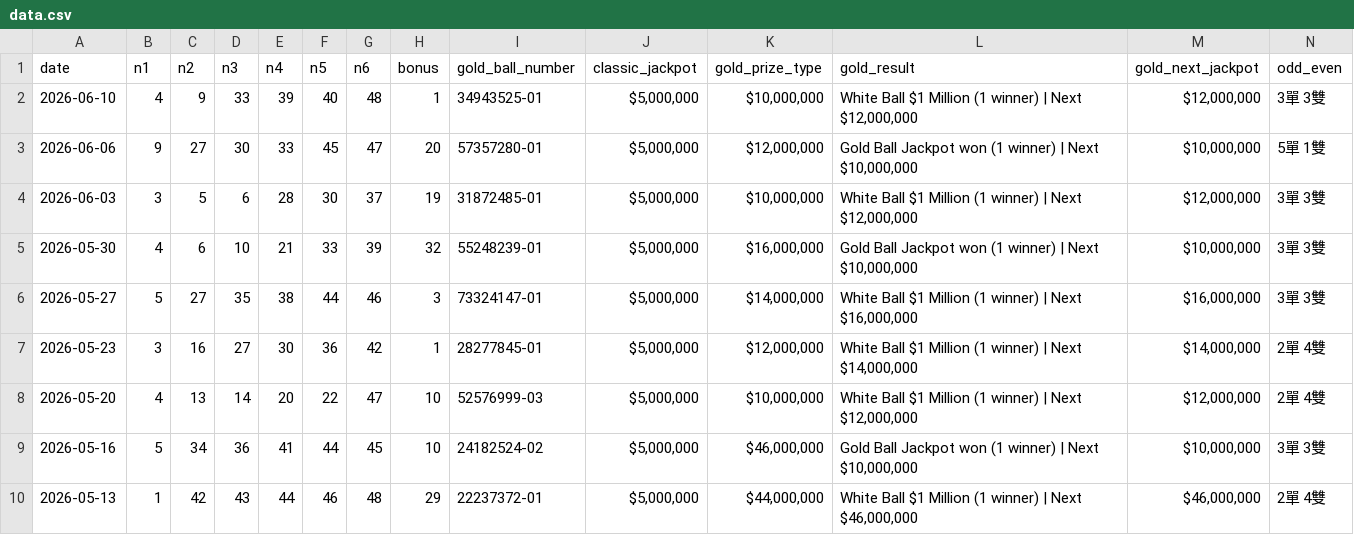
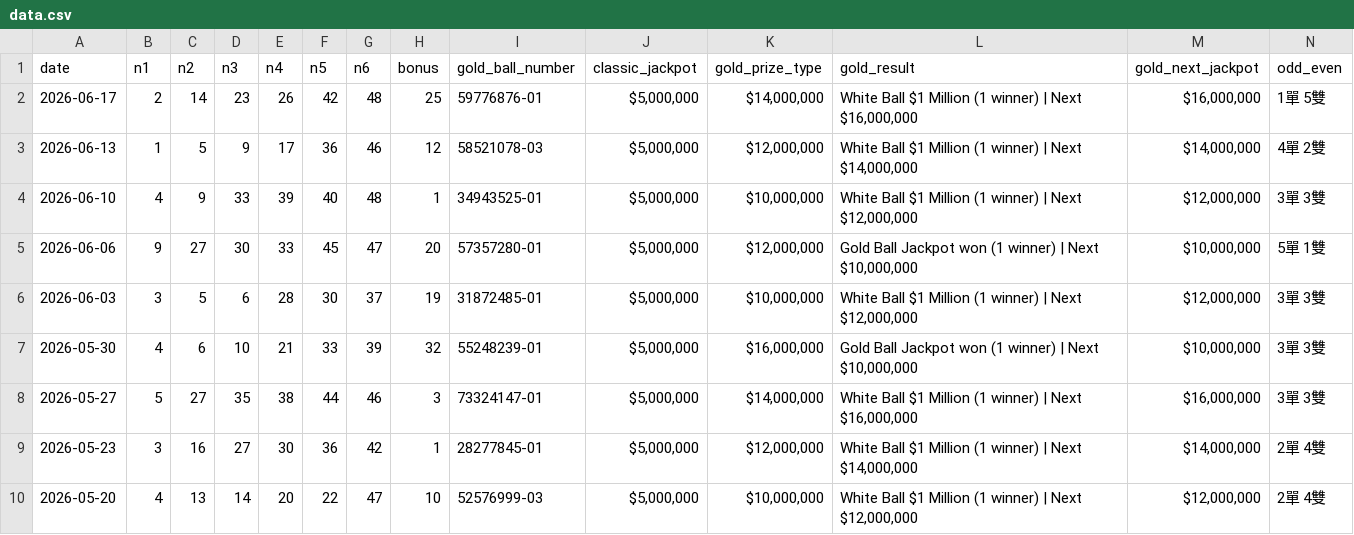
Before and after one commit to ycmycmkaka/lotto649-stats, a CSV file: data.csv, drawn as a sheet; only a part is shown; the shorter side is filled out with more unchanged rows; rows hold the shown columns only; the diff names each change by its address in the sheet, - before the commit and + after, or states it on an @@ line.

Commit message:
Auto-update: Latest 6/49 results

```diff
--- a/data.csv
+++ b/data.csv
+row 2: 2026-06-17 | 2 | 14 | 23 | 26 | 42 | 48 | 25 | 59776876-01 | $5,000,000 | $14,000,000 | White Ball $1 Million (1 winner) | Next $16,000,000 | $16,000,000 | 1單 5雙
+row 3: 2026-06-13 | 1 | 5 | 9 | 17 | 36 | 46 | 12 | 58521078-03 | $5,000,000 | $12,000,000 | White Ball $1 Million (1 winner) | Next $14,000,000 | $14,000,000 | 4單 2雙
```
